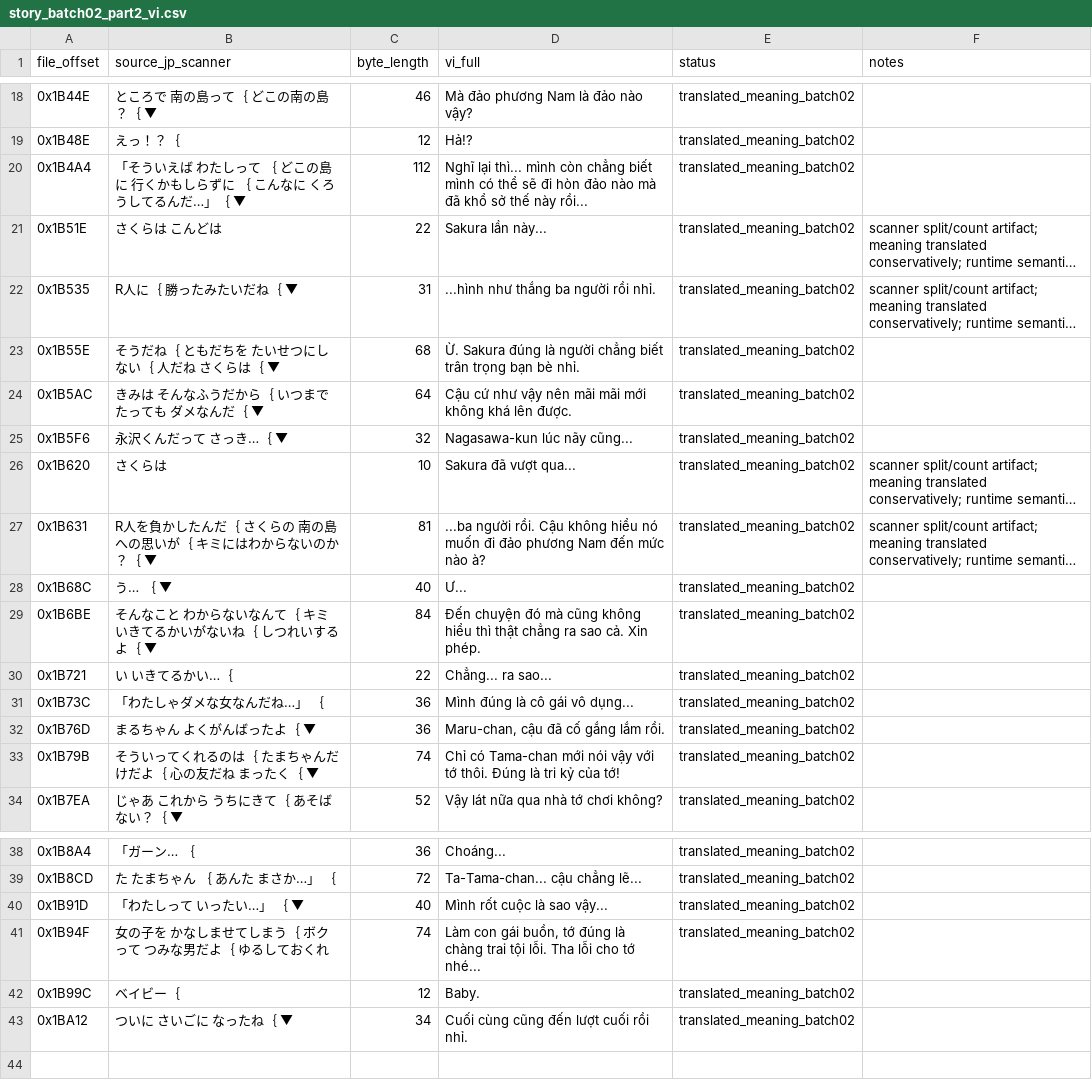
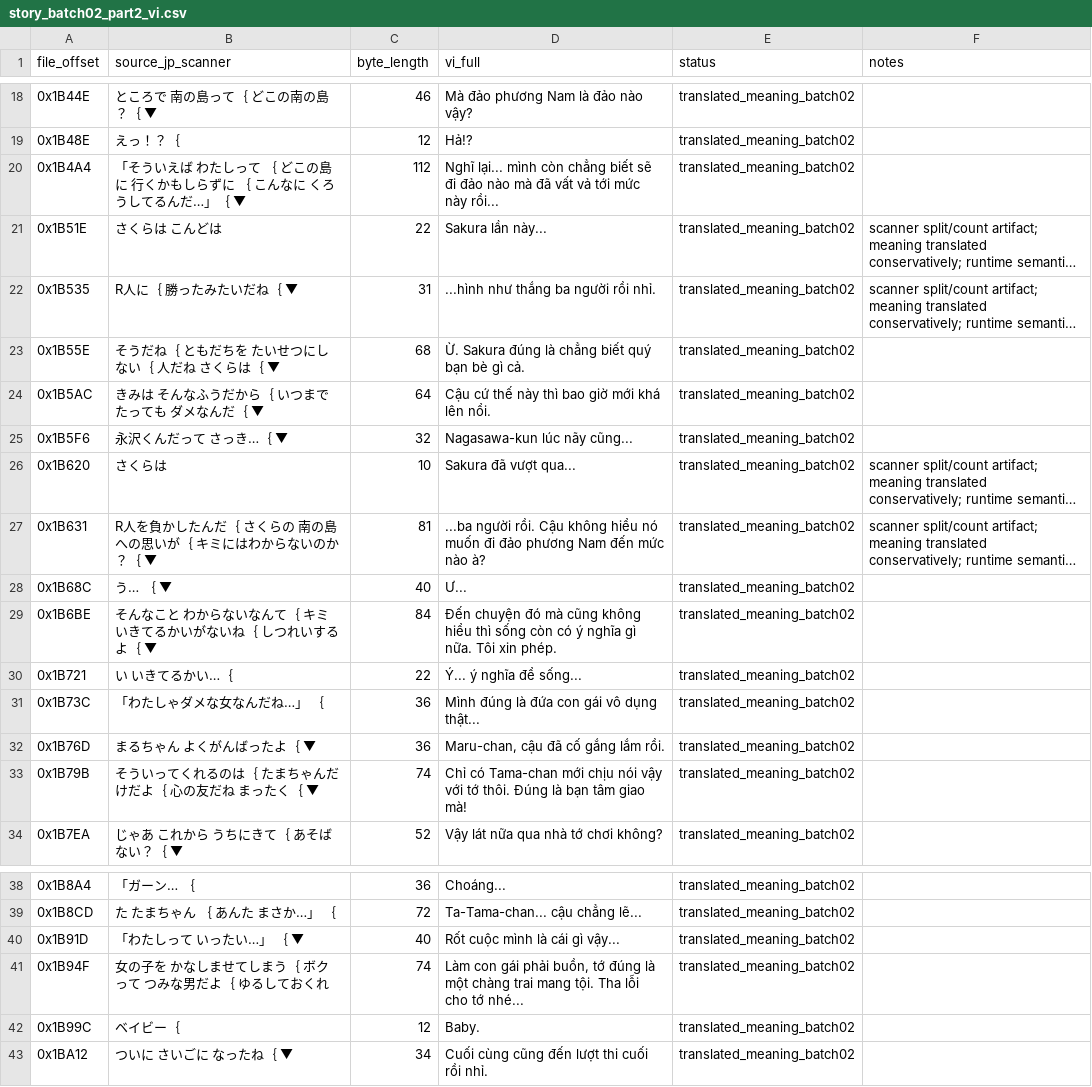
Before and after one commit to RVTGMzz/VHSNES, a CSV file: games/ChibiMarukoChan-Mezase-Minami-no-Island/translation/source/story_batch02_part2_vi.csv, drawn as a sheet; only a part is shown, gaps mark what is left out; long unchanged cells end in …; the diff covers the shown part only; the diff names each change by its address in the sheet, - before the commit and + after, or states it on an @@ line.

Commit message:
chibi: apply tone_consistency_pass05_story_mid.csv to canonical story_batch02_part2_vi.csv

```diff
--- a/games/ChibiMarukoChan-Mezase-Minami-no-Island/translation/source/story_batch02_part2_vi.csv
+++ b/games/ChibiMarukoChan-Mezase-Minami-no-Island/translation/source/story_batch02_part2_vi.csv
-D20 (vi_full): Nghĩ lại thì... mình còn chẳng biết mình có thể sẽ đi hòn đảo nào mà đã khổ sở thế này rồi...
+D20 (vi_full): Nghĩ lại... mình còn chẳng biết sẽ đi đảo nào mà đã vất vả tới mức này rồi...
-D23 (vi_full): …đúng là người chẳng biết trân trọng bạn bè nhỉ.
+D23 (vi_full): …đúng là chẳng biết quý bạn bè gì cả.
-D24 (vi_full): Cậu cứ như vậy nên mãi mãi mới không khá lên được.
+D24 (vi_full): Cậu cứ thế này thì bao giờ mới khá lên nổi.
-D29 (vi_full): …hiểu thì thật chẳng ra sao cả. Xin phép.
+D29 (vi_full): …hiểu thì sống còn có ý nghĩa gì nữa. Tôi xin phép.
-D30 (vi_full): Chẳng... ra sao...
+D30 (vi_full): Ý... ý nghĩa để sống...
-D31 (vi_full): Mình đúng là cô gái vô dụng...
+D31 (vi_full): Mình đúng là đứa con gái vô dụng thật...
-D33 (vi_full): …Tama-chan mới nói vậy với tớ thôi. Đúng là tri kỷ của tớ!
+D33 (vi_full): …Tama-chan mới chịu nói vậy với tớ thôi. Đúng là bạn tâm giao mà!
-D40 (vi_full): Mình rốt cuộc là sao vậy...
+D40 (vi_full): Rốt cuộc mình là cái gì vậy...
-D41 (vi_full): …con gái buồn, tớ đúng là chàng trai tội lỗi. Tha lỗi…
+D41 (vi_full): …con gái phải buồn, tớ đúng là một chàng trai mang tội. Tha lỗi…
-D43 (vi_full): Cuối cùng cũng đến lượt cuối rồi nhỉ.
+D43 (vi_full): Cuối cùng cũng đến lượt thi cuối rồi nhỉ.
```
Also changed, not shown: 2 edited cells elsewhere in this file.
